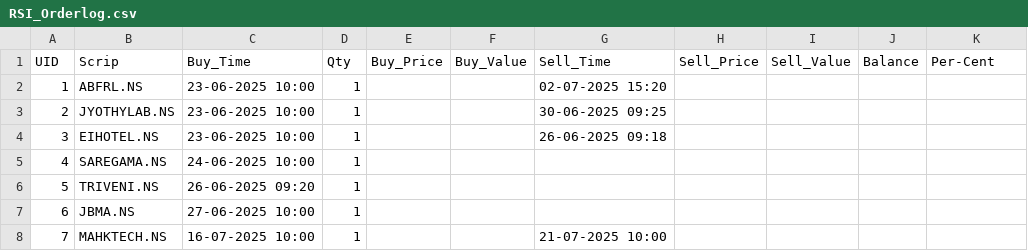
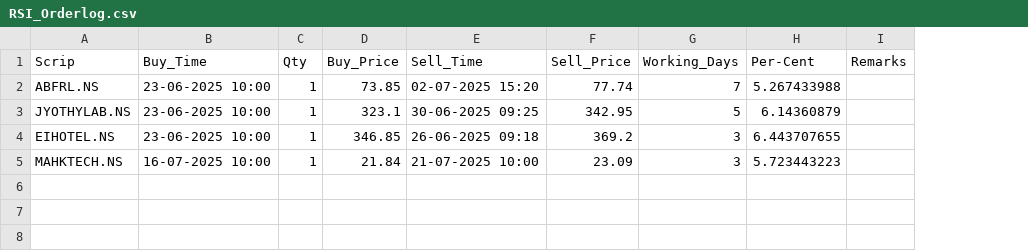
Before and after one commit to SeGa1109/Exponency, a CSV file: Breakout/CSV/RSI_Orderlog.csv, drawn as a sheet; removed rows and columns are numbered as before the commit, all else as after; the diff names each change by its address in the sheet, - before the commit and + after, or states it on an @@ line.

```diff
--- a/Breakout/CSV/RSI_Orderlog.csv
+++ b/Breakout/CSV/RSI_Orderlog.csv
-column A (UID), rows 2-4: 1 | 2 | 3; row 8: 7
-column F (Buy_Value), empty
-column I (Sell_Value), empty
-column J (Balance), empty
+column G (Working_Days), rows 2-5: 7 | 5 | 3 | 3
+column I (Remarks), empty
-D2 (Buy_Price): (empty)
+D2 (Buy_Price): 73.85
-F2 (Sell_Price): (empty)
+F2 (Sell_Price): 77.74
-H2 (Per-Cent): (empty)
+H2 (Per-Cent): 5.267433988
-D3 (Buy_Price): (empty)
+D3 (Buy_Price): 323.1
-F3 (Sell_Price): (empty)
+F3 (Sell_Price): 342.95
-H3 (Per-Cent): (empty)
+H3 (Per-Cent): 6.14360879
-D4 (Buy_Price): (empty)
+D4 (Buy_Price): 346.85
-F4 (Sell_Price): (empty)
+F4 (Sell_Price): 369.2
-H4 (Per-Cent): (empty)
+H4 (Per-Cent): 6.443707655
-row 5: 4 | SAREGAMA.NS | 24-06-2025 10:00 | 1
-row 6: 5 | TRIVENI.NS | 26-06-2025 09:20 | 1
-row 7: 6 | JBMA.NS | 27-06-2025 10:00 | 1
-D5 (Buy_Price): (empty)
+D5 (Buy_Price): 21.84
-F5 (Sell_Price): (empty)
+F5 (Sell_Price): 23.09
-H5 (Per-Cent): (empty)
+H5 (Per-Cent): 5.723443223
```
Also changed, not shown: Breakout/CSV/RSI_Watchlist.csv, 3 other files.
